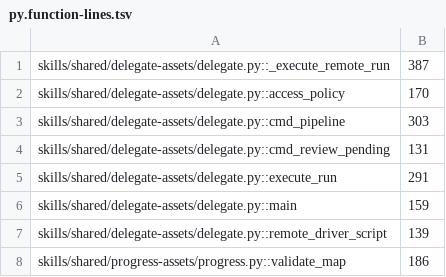
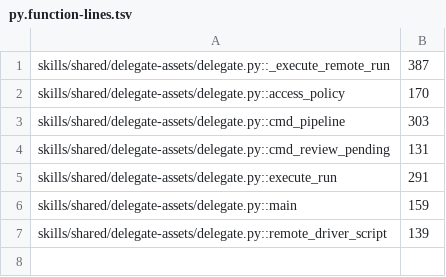
Before and after one commit to henryavila/atomic-skills, a TSV file: qa/debt/py.function-lines.tsv, drawn as a sheet.

Commit message:
chore: lower the quality debt paid by the test-skip, progress and uninstall fixes

```diff
--- a/qa/debt/py.function-lines.tsv
+++ b/qa/debt/py.function-lines.tsv
@@ -7,2 +7 @@ skills/shared/delegate-assets/delegate.py::main	159
 skills/shared/delegate-assets/delegate.py::remote_driver_script	139
-skills/shared/progress-assets/progress.py::validate_map	186
```
Also changed, not shown: qa/debt/js.complexity.tsv, qa/debt/js.function-lines.tsv, 6 other files.
